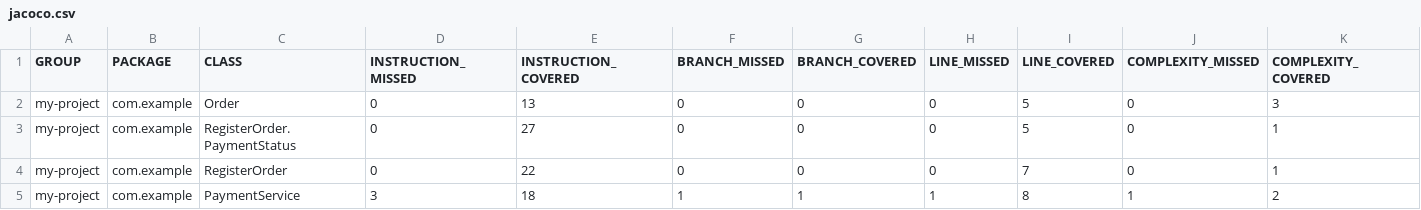
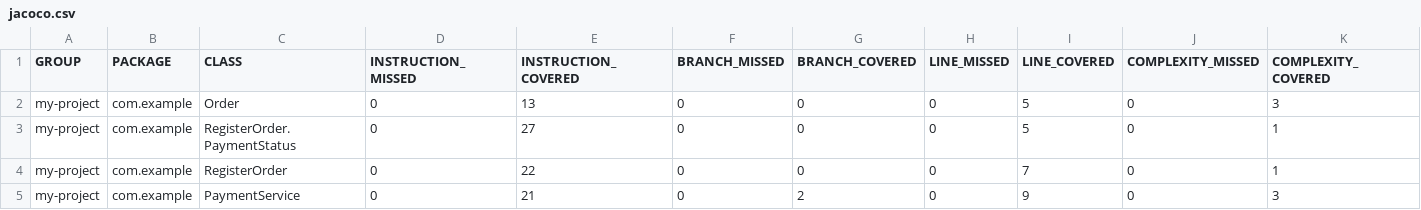
Before and after one commit to marcusbdtf/mavenTest, a CSV file: my-project/target/site/jacoco/jacoco.csv, drawn as a sheet; only a part is shown; the diff names each change by its address in the sheet, - before the commit and + after, or states it on an @@ line.

```diff
--- a/my-project/target/site/jacoco/jacoco.csv
+++ b/my-project/target/site/jacoco/jacoco.csv
-D5 (INSTRUCTION_MISSED): 3
+D5 (INSTRUCTION_MISSED): 0
-E5 (INSTRUCTION_COVERED): 18
+E5 (INSTRUCTION_COVERED): 21
-F5 (BRANCH_MISSED): 1
+F5 (BRANCH_MISSED): 0
-G5 (BRANCH_COVERED): 1
+G5 (BRANCH_COVERED): 2
-H5 (LINE_MISSED): 1
+H5 (LINE_MISSED): 0
-I5 (LINE_COVERED): 8
+I5 (LINE_COVERED): 9
-J5 (COMPLEXITY_MISSED): 1
+J5 (COMPLEXITY_MISSED): 0
-K5 (COMPLEXITY_COVERED): 2
+K5 (COMPLEXITY_COVERED): 3
```
Also changed, not shown: 25 other files.
